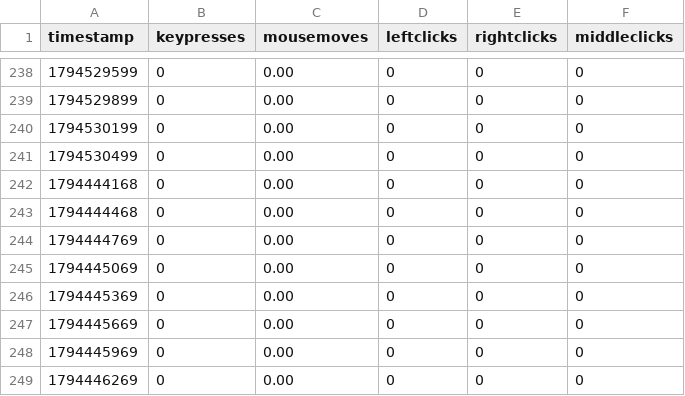
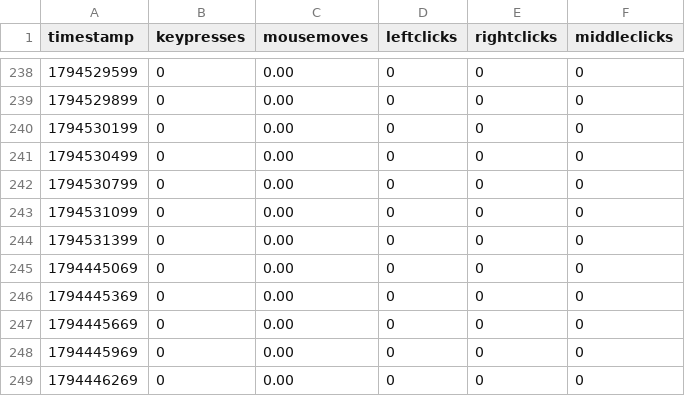
Before and after one commit to bilals12/see, a CSV file: past_24_hours_data.csv, drawn as a sheet; only a part is shown, gaps mark what is left out.

Commit message:
ud

```diff
--- a/past_24_hours_data.csv
+++ b/past_24_hours_data.csv
@@ -241,5 +241,5 @@ timestamp,keypresses,mousemoves,leftclicks,rightclicks,middleclicks
 1794530499,0,0.00,0,0,0
-1794444168,0,0.00,0,0,0
-1794444468,0,0.00,0,0,0
-1794444769,0,0.00,0,0,0
+1794530799,0,0.00,0,0,0
+1794531099,0,0.00,0,0,0
+1794531399,0,0.00,0,0,0
 1794445069,0,0.00,0,0,0
```
